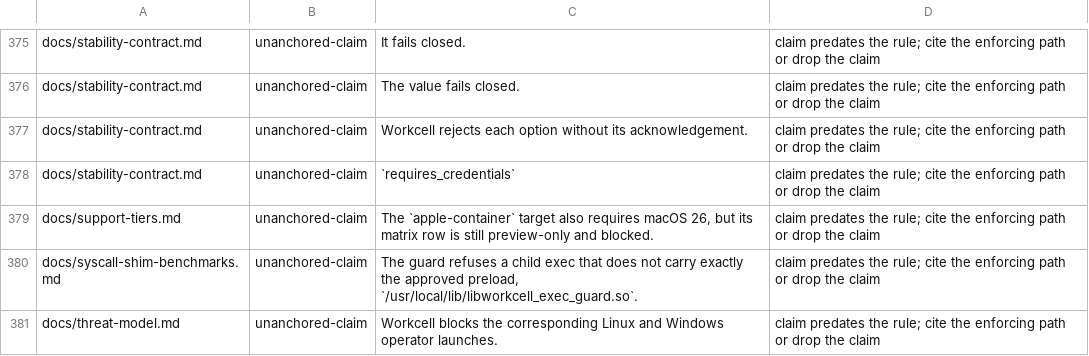
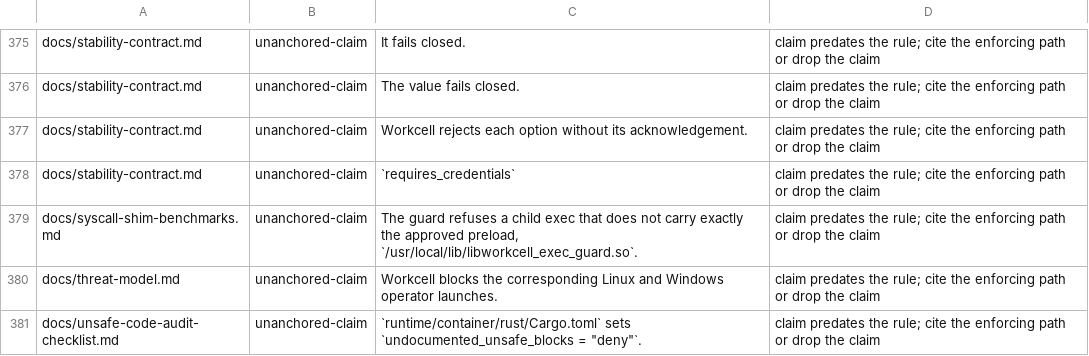
Before and after one commit to omkhar/workcell, a TSV file: policy/doc-claims-baseline.tsv, drawn as a sheet; only a part is shown, gaps mark what is left out; the shorter side is filled out with more unchanged rows.

```diff
--- a/policy/doc-claims-baseline.tsv
+++ b/policy/doc-claims-baseline.tsv
@@ -378,3 +378,2 @@ docs/stability-contract.md	unanchored-claim	Workcell rejects each option without
 docs/stability-contract.md	unanchored-claim	`requires_credentials`	claim predates the rule; cite the enforcing path or drop the claim
-docs/support-tiers.md	unanchored-claim	The `apple-container` target also requires macOS 26, but its matrix row is still preview-only and blocked.	claim predates the rule; cite the enforcing path or drop the claim
 docs/syscall-shim-benchmarks.md	unanchored-claim	The guard refuses a child exec that does not carry exactly the approved preload, `/usr/local/lib/libworkcell_exec_guard.so`.	claim predates the rule; cite the enforcing path or drop the claim
```
Also changed, not shown: policy/host-support-matrix.tsv, 10 other files.
